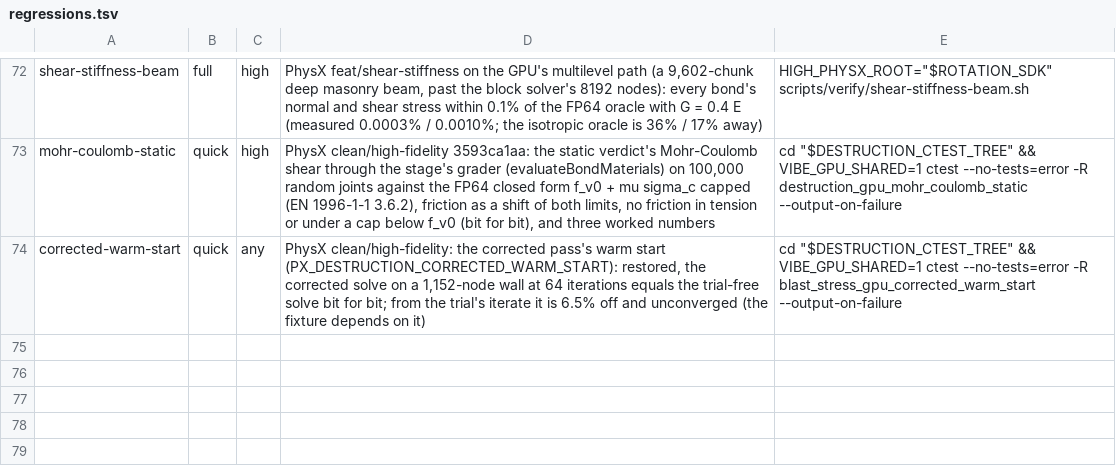
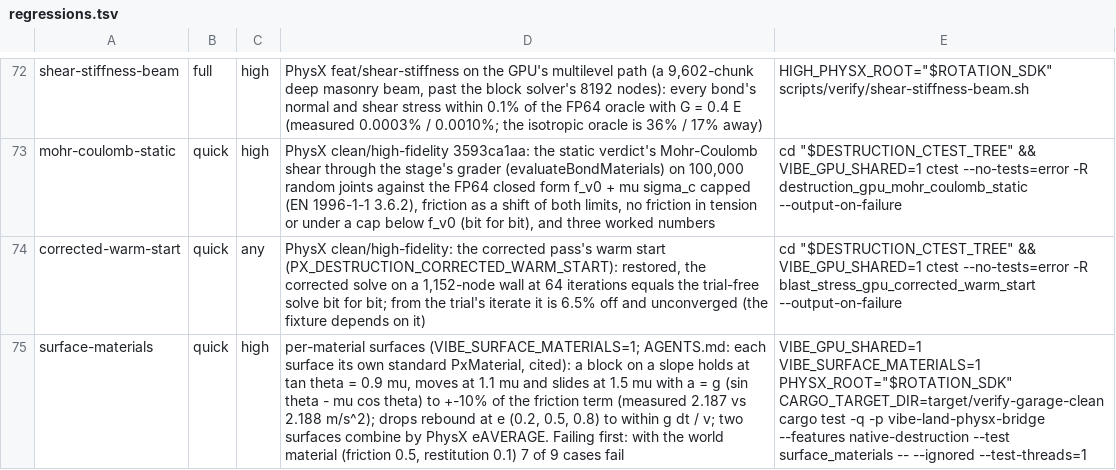
Before and after one commit to Glavin001/vibe-land, a TSV file: scripts/verify/regressions.tsv, drawn as a sheet; only a part is shown, gaps mark what is left out; the diff names each change by its address in the sheet, - before the commit and + after, or states it on an @@ line.

```diff
--- a/scripts/verify/regressions.tsv
+++ b/scripts/verify/regressions.tsv
+row 75: surface-materials | quick | high | per-material surfaces (VIBE_SURFACE_MATERIALS=1; AGENTS.md: each surface its own standard PxMaterial, cited): a block on a slope holds at tan theta = 0.9 mu, moves at 1.1 mu and slides at 1.5 mu with a = g (sin theta - mu cos theta) to +-10% of the friction term (measured 2.187 vs 2.188 m/s^2); drops rebound at e (0.2, 0.5, 0.8) to within g dt / v; two surfaces combine by PhysX eAVERAGE. Failing first: with the world material (friction 0.5, restitution 0.1) 7 of 9 cases fail | VIBE_GPU_SHARED=1 VIBE_SURFACE_MATERIALS=1 PHYSX_ROOT="$ROTATION_SDK" CARGO_TARGET_DIR=target/verify-garage-clean cargo test -q -p vibe-land-physx-bridge --features native-destruction --test surface_materials -- --ignored --test-threads=1
```
Also changed, not shown: 12 other files.
